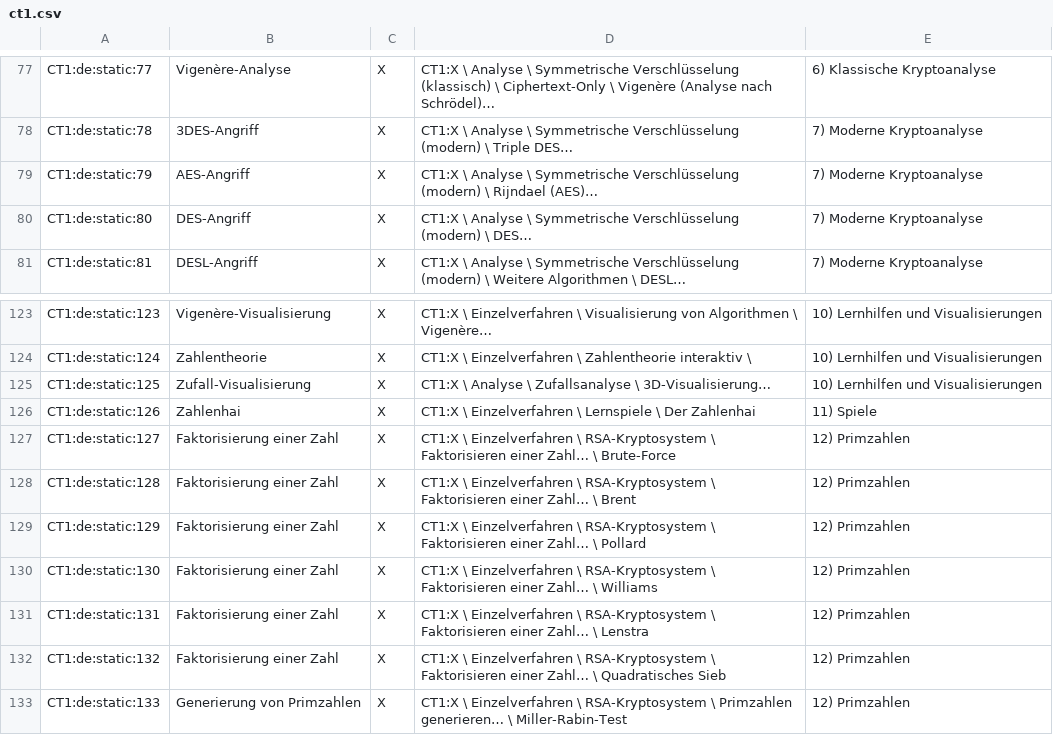
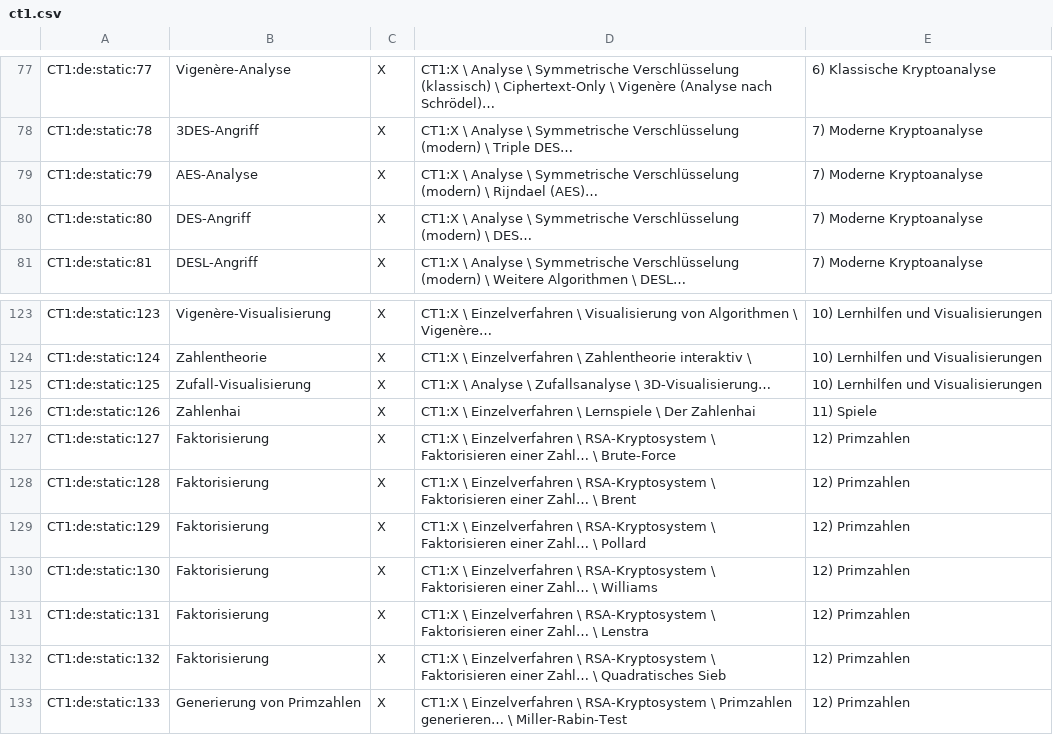
Before and after one commit to simlei/org.cryptool.functionlist, a CSV file: ws-static/data/de/scsv_webdump/ct1.csv, drawn as a sheet; only a part is shown, gaps mark what is left out.

```diff
--- a/ws-static/data/de/scsv_webdump/ct1.csv
+++ b/ws-static/data/de/scsv_webdump/ct1.csv
@@ -78,3 +78,3 @@ CT1:de:static:77;Vigenère-Analyse;X;CT1:X \ Analyse \ Symmetrische Verschlüsse
 CT1:de:static:78;3DES-Angriff;X;CT1:X \ Analyse \ Symmetrische Verschlüsselung (modern) \ Triple DES…;7) Moderne Kryptoanalyse
-CT1:de:static:79;AES-Angriff;X;CT1:X \ Analyse \ Symmetrische Verschlüsselung (modern) \ Rijndael (AES)…;7) Moderne Kryptoanalyse
+CT1:de:static:79;AES-Analyse;X;CT1:X \ Analyse \ Symmetrische Verschlüsselung (modern) \ Rijndael (AES)…;7) Moderne Kryptoanalyse
 CT1:de:static:80;DES-Angriff;X;CT1:X \ Analyse \ Symmetrische Verschlüsselung (modern) \ DES…;7) Moderne Kryptoanalyse
@@ -126,8 +126,8 @@ CT1:de:static:125;Zufall-Visualisierung;X;CT1:X \ Analyse \ Zufallsanalyse \ 3D-
 CT1:de:static:126;Zahlenhai;X;CT1:X \ Einzelverfahren \ Lernspiele \ Der Zahlenhai;11) Spiele
-CT1:de:static:127;Faktorisierung einer Zahl;X;CT1:X \ Einzelverfahren \ RSA-Kryptosystem \ Faktorisieren einer Zahl… \ Brute-Force;12) Primzahlen
-CT1:de:static:128;Faktorisierung einer Zahl;X;CT1:X \ Einzelverfahren \ RSA-Kryptosystem \ Faktorisieren einer Zahl… \ Brent;12) Primzahlen
-CT1:de:static:129;Faktorisierung einer Zahl;X;CT1:X \ Einzelverfahren \ RSA-Kryptosystem \ Faktorisieren einer Zahl… \ Pollard;12) Primzahlen
-CT1:de:static:130;Faktorisierung einer Zahl;X;CT1:X \ Einzelverfahren \ RSA-Kryptosystem \ Faktorisieren einer Zahl… \ Williams;12) Primzahlen
-CT1:de:static:131;Faktorisierung einer Zahl;X;CT1:X \ Einzelverfahren \ RSA-Kryptosystem \ Faktorisieren einer Zahl… \ Lenstra;12) Primzahlen
-CT1:de:static:132;Faktorisierung einer Zahl;X;CT1:X \ Einzelverfahren \ RSA-Kryptosystem \ Faktorisieren einer Zahl… \ Quadratisches Sieb;12) Primzahlen
+CT1:de:static:127;Faktorisierung;X;CT1:X \ Einzelverfahren \ RSA-Kryptosystem \ Faktorisieren einer Zahl… \ Brute-Force;12) Primzahlen
+CT1:de:static:128;Faktorisierung;X;CT1:X \ Einzelverfahren \ RSA-Kryptosystem \ Faktorisieren einer Zahl… \ Brent;12) Primzahlen
+CT1:de:static:129;Faktorisierung;X;CT1:X \ Einzelverfahren \ RSA-Kryptosystem \ Faktorisieren einer Zahl… \ Pollard;12) Primzahlen
+CT1:de:static:130;Faktorisierung;X;CT1:X \ Einzelverfahren \ RSA-Kryptosystem \ Faktorisieren einer Zahl… \ Williams;12) Primzahlen
+CT1:de:static:131;Faktorisierung;X;CT1:X \ Einzelverfahren \ RSA-Kryptosystem \ Faktorisieren einer Zahl… \ Lenstra;12) Primzahlen
+CT1:de:static:132;Faktorisierung;X;CT1:X \ Einzelverfahren \ RSA-Kryptosystem \ Faktorisieren einer Zahl… \ Quadratisches Sieb;12) Primzahlen
 CT1:de:static:133;Generierung von Primzahlen;X;CT1:X \ Einzelverfahren \ RSA-Kryptosystem \ Primzahlen generieren… \ Miller-Rabin-Test;12) Primzahlen
```
Also changed, not shown: ws-static/data/en/scsv_webdump/ct1.csv, ws-static/data/functionalities.csv, 1 other file.
